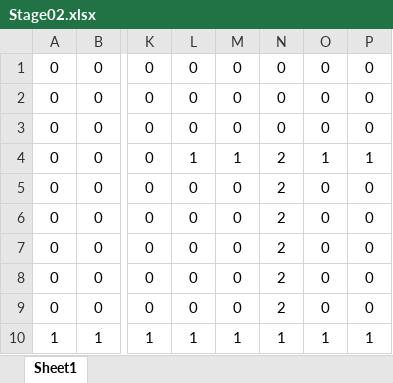
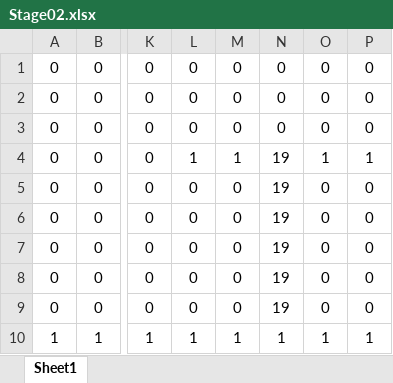
Before and after one commit to TD0419/teamcreate, an Excel workbook: ACG/ACG/Stage02.xlsx, sheet Sheet1, drawn as a sheet; only a part is shown, gaps mark what is left out; values as stored, in another font and other column widths than the file's, no borders; conditional formats not drawn; the diff names each change by its address in the sheet, - before the commit and + after, or states it on an @@ line.

```diff
--- a/ACG/ACG/Stage02.xlsx (sheet Sheet1)
+++ b/ACG/ACG/Stage02.xlsx (sheet Sheet1)
-N4:N9: 2
+N4:N9: 19
```
Also changed, not shown: 7 other files.
